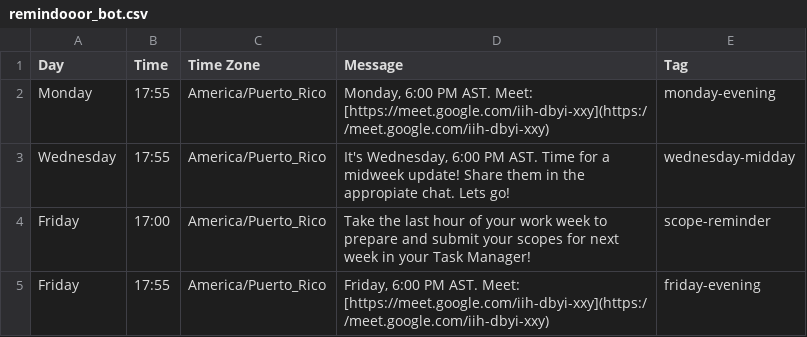
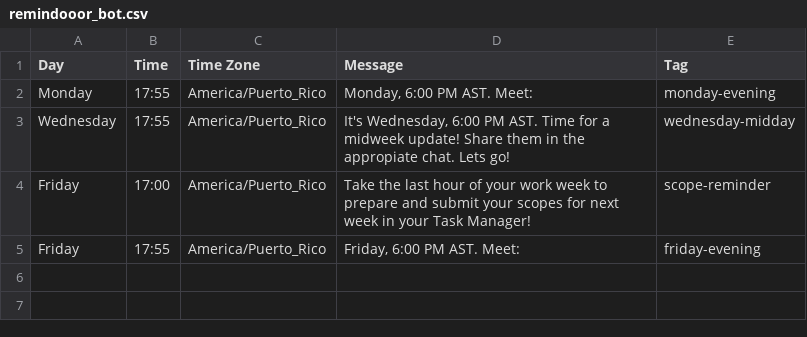
Before and after one commit to stevenlriv/csv-bots, a CSV file: csv/remindooor_bot.csv, drawn as a sheet.

Commit message:
Update remindooor_bot.csv

```diff
--- a/csv/remindooor_bot.csv
+++ b/csv/remindooor_bot.csv
@@ -1,5 +1,5 @@
 Day,Time,Time Zone,Message,Tag
-Monday,17:55,America/Puerto_Rico,"Monday, 6:00 PM AST. Meet: [https://meet.google.com/iih-dbyi-xxy](https://meet.google.com/iih-dbyi-xxy)",monday-evening
+Monday,17:55,America/Puerto_Rico,"Monday, 6:00 PM AST. Meet: ",monday-evening
 Wednesday,17:55,America/Puerto_Rico,"It's Wednesday, 6:00 PM AST. Time for a midweek update! Share them in the appropiate chat. Lets go!",wednesday-midday
 Friday,17:00,America/Puerto_Rico,"Take the last hour of your work week to prepare and submit your scopes for next week in your Task Manager!",scope-reminder
-Friday,17:55,America/Puerto_Rico,"Friday, 6:00 PM AST. Meet: [https://meet.google.com/iih-dbyi-xxy](https://meet.google.com/iih-dbyi-xxy)",friday-evening
+Friday,17:55,America/Puerto_Rico,"Friday, 6:00 PM AST. Meet: ",friday-evening
```
